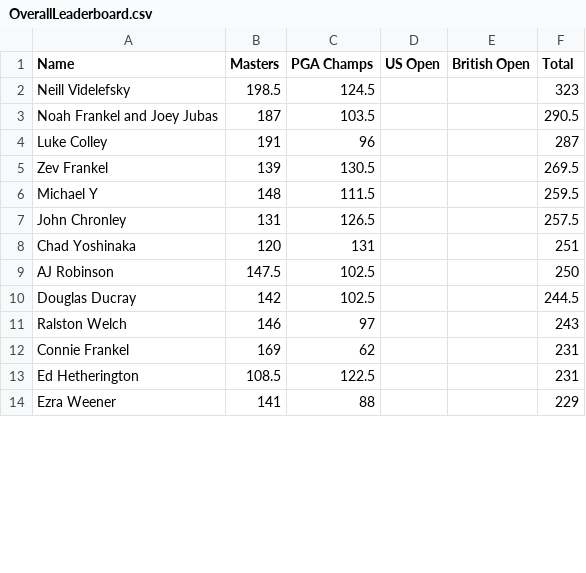
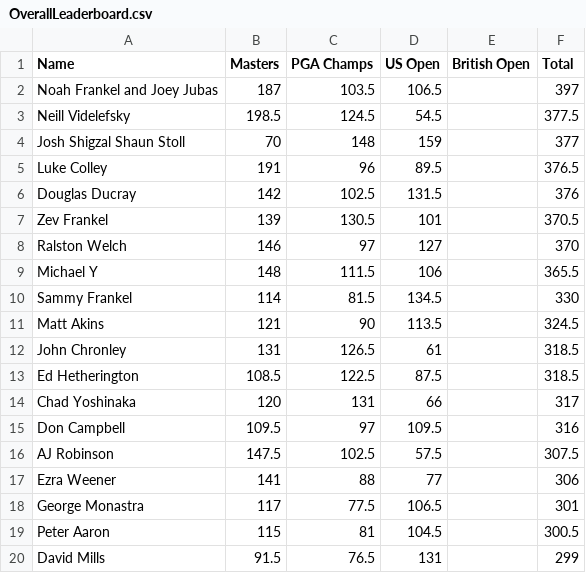
Before and after one commit to frankelsammy/FantasyGolfServer, a CSV file: static/OverallLeaderboard.csv, drawn as a sheet; only a part is shown; the diff covers the shown part only.

Commit message:
Update OverallLeaderboard.csv
updated leaderboard

```diff
--- a/static/OverallLeaderboard.csv
+++ b/static/OverallLeaderboard.csv
@@ -1,14 +1,20 @@
 Name,Masters,PGA Champs,US Open,British Open,Total
-Neill Videlefsky,198.5,124.5,,,323
-Noah Frankel and Joey Jubas,187,103.5,,,290.5
-Luke Colley,191,96,,,287
-Zev Frankel,139,130.5,,,269.5
-Michael Y,148,111.5,,,259.5
-John Chronley,131,126.5,,,257.5
-Chad Yoshinaka,120,131,,,251
-AJ Robinson,147.5,102.5,,,250
-Douglas Ducray,142,102.5,,,244.5
-Ralston Welch,146,97,,,243
-Connie Frankel,169,62,,,231
-Ed Hetherington,108.5,122.5,,,231
-Ezra Weener ,141,88,,,229
+Noah Frankel and Joey Jubas,187,103.5,106.5,,397
+Neill Videlefsky,198.5,124.5,54.5,,377.5
+Josh Shigzal Shaun Stoll,70,148,159,,377
+Luke Colley,191,96,89.5,,376.5
+Douglas Ducray,142,102.5,131.5,,376
+Zev Frankel,139,130.5,101,,370.5
+Ralston Welch,146,97,127,,370
+Michael Y,148,111.5,106,,365.5
+Sammy Frankel,114,81.5,134.5,,330
+Matt Akins,121,90,113.5,,324.5
+John Chronley,131,126.5,61,,318.5
+Ed Hetherington,108.5,122.5,87.5,,318.5
+Chad Yoshinaka,120,131,66,,317
+Don Campbell,109.5,97,109.5,,316
+AJ Robinson,147.5,102.5,57.5,,307.5
+Ezra Weener ,141,88,77,,306
+George Monastra,117,77.5,106.5,,301
+Peter Aaron,115,81,104.5,,300.5
+David Mills,91.5,76.5,131,,299
```
Also changed, not shown: 6 added rows, 12 removed rows and 16 edited cells elsewhere in this file.
